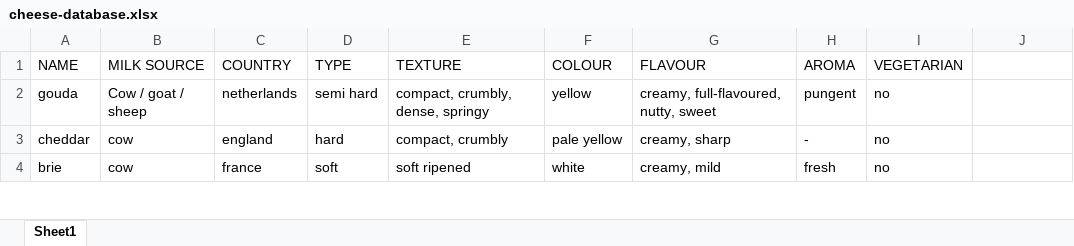
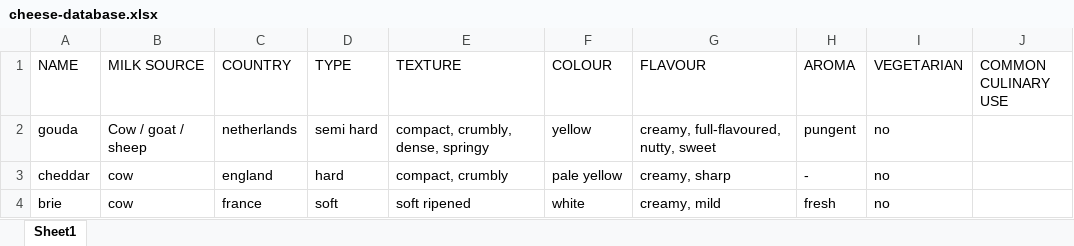
Before and after one commit to garydriley/cheese-classification, an Excel workbook: cheese-database.xlsx, sheet Sheet1, drawn as a sheet; only a part is shown; values as stored, in another font and other column widths than the file's, no borders; the diff names each change by its address in the sheet, - before the commit and + after, or states it on an @@ line.

Commit message:
Update

```diff
--- a/cheese-database.xlsx (sheet Sheet1)
+++ b/cheese-database.xlsx (sheet Sheet1)
-J1: (empty)
+J1: COMMON CULINARY USE
```
